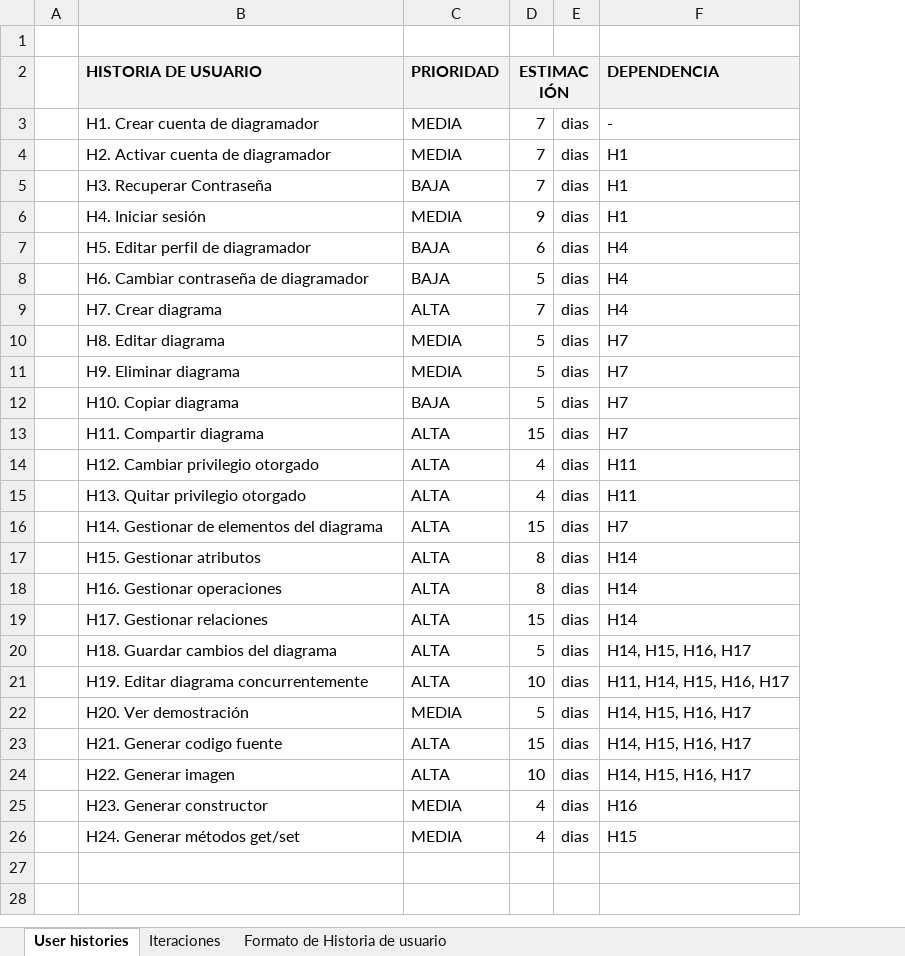
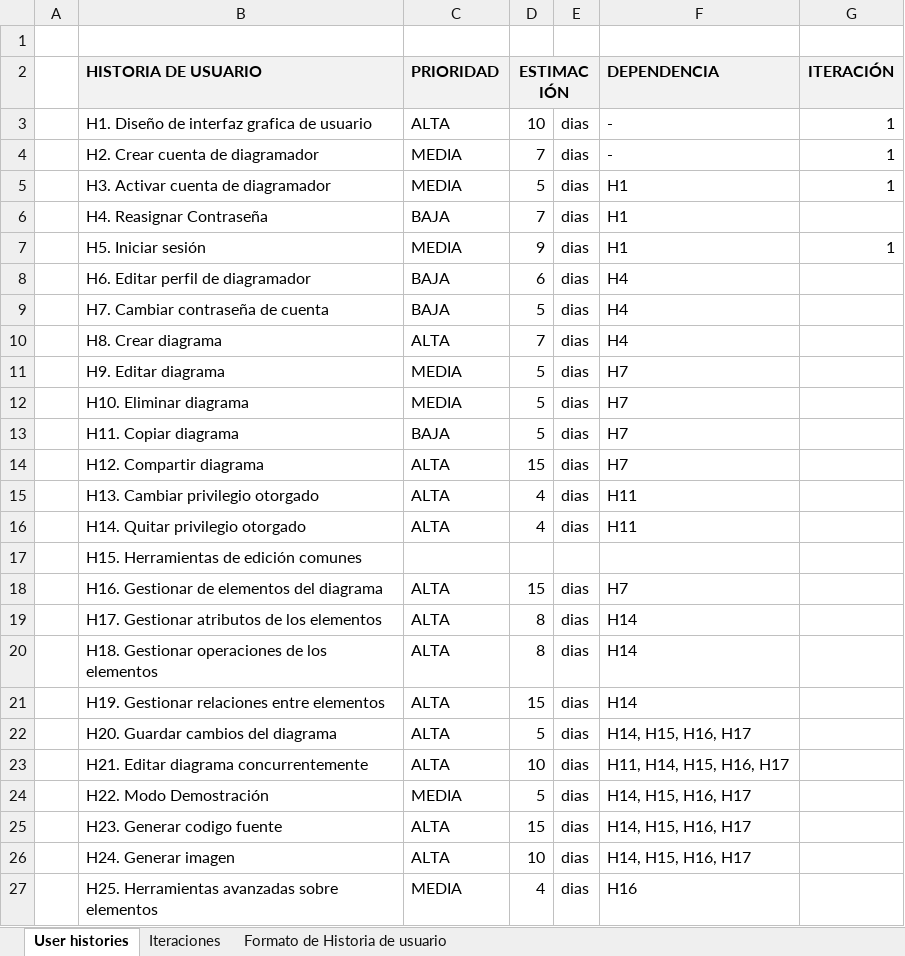
Before and after one commit to gldiazcardenas/CLASSModeler, an Excel workbook: documentation/CLASS Modeler - User histories.xlsx, sheet User histories, drawn as a sheet; values as stored, in another font and other column widths than the file's, no borders; removed rows and columns are numbered as before the commit, all else as after; the diff names each change by its address in the sheet, - before the commit and + after, or states it on an @@ line.

Commit message:
Documentation

```diff
--- a/documentation/CLASS Modeler - User histories.xlsx (sheet User histories)
+++ b/documentation/CLASS Modeler - User histories.xlsx (sheet User histories)
+column G (ITERACIÓN), rows 4-7: 1 | 1 |  | 1
+row 3:  | H1. Diseño de interfaz grafica de usuario | ALTA | 10 | dias | - | 1
-B4 (HISTORIA DE USUARIO): H1. Crear cuenta de diagramador
+B4 (HISTORIA DE USUARIO): H2. Crear cuenta de diagramador
-B5 (HISTORIA DE USUARIO): H2. Activar cuenta de diagramador
+B5 (HISTORIA DE USUARIO): H3. Activar cuenta de diagramador
-D5 (ESTIMACIÓN): 7
+D5 (ESTIMACIÓN): 5
-B6 (HISTORIA DE USUARIO): H3. Recuperar Contraseña
+B6 (HISTORIA DE USUARIO): H4. Reasignar Contraseña
-B7 (HISTORIA DE USUARIO): H4. Iniciar sesión
+B7 (HISTORIA DE USUARIO): H5. Iniciar sesión
-B8 (HISTORIA DE USUARIO): H5. Editar perfil de diagramador
+B8 (HISTORIA DE USUARIO): H6. Editar perfil de diagramador
-B9 (HISTORIA DE USUARIO): H6. Cambiar contraseña de diagramador
+B9 (HISTORIA DE USUARIO): H7. Cambiar contraseña de cuenta
-B10 (HISTORIA DE USUARIO): H7. Crear diagrama
+B10 (HISTORIA DE USUARIO): H8. Crear diagrama
-B11 (HISTORIA DE USUARIO): H8. Editar diagrama
+B11 (HISTORIA DE USUARIO): H9. Editar diagrama
-B12 (HISTORIA DE USUARIO): H9. Eliminar diagrama
+B12 (HISTORIA DE USUARIO): H10. Eliminar diagrama
-B13 (HISTORIA DE USUARIO): H10. Copiar diagrama
+B13 (HISTORIA DE USUARIO): H11. Copiar diagrama
-B14 (HISTORIA DE USUARIO): H11. Compartir diagrama
+B14 (HISTORIA DE USUARIO): H12. Compartir diagrama
-B15 (HISTORIA DE USUARIO): H12. Cambiar privilegio otorgado
+B15 (HISTORIA DE USUARIO): H13. Cambiar privilegio otorgado
-B16 (HISTORIA DE USUARIO): H13. Quitar privilegio otorgado
+B16 (HISTORIA DE USUARIO): H14. Quitar privilegio otorgado
+row 17:  | H15. Herramientas de edición comunes
-B18 (HISTORIA DE USUARIO): H14. Gestionar de elementos del diagrama
+B18 (HISTORIA DE USUARIO): H16. Gestionar de elementos del diagrama
-B19 (HISTORIA DE USUARIO): H15. Gestionar atributos
+B19 (HISTORIA DE USUARIO): H17. Gestionar atributos de los elementos
-B20 (HISTORIA DE USUARIO): H16. Gestionar operaciones
+B20 (HISTORIA DE USUARIO): H18. Gestionar operaciones de los elementos
-B21 (HISTORIA DE USUARIO): H17. Gestionar relaciones
+B21 (HISTORIA DE USUARIO): H19. Gestionar relaciones entre elementos
-B22 (HISTORIA DE USUARIO): H18. Guardar cambios del diagrama
+B22 (HISTORIA DE USUARIO): H20. Guardar cambios del diagrama
-B23 (HISTORIA DE USUARIO): H19. Editar diagrama concurrentemente
+B23 (HISTORIA DE USUARIO): H21. Editar diagrama concurrentemente
-B24 (HISTORIA DE USUARIO): H20. Ver demostración
+B24 (HISTORIA DE USUARIO): H22. Modo Demostración
-B25 (HISTORIA DE USUARIO): H21. Generar codigo fuente
+B25 (HISTORIA DE USUARIO): H23. Generar codigo fuente
-B26 (HISTORIA DE USUARIO): H22. Generar imagen
+B26 (HISTORIA DE USUARIO): H24. Generar imagen
-B27 (HISTORIA DE USUARIO): H23. Generar constructor
+B27 (HISTORIA DE USUARIO): H25. Herramientas avanzadas sobre elementos
-row 26:  | H24. Generar métodos get/set | MEDIA | 4 | dias | H15
```
Also changed, not shown: 7 other files.
